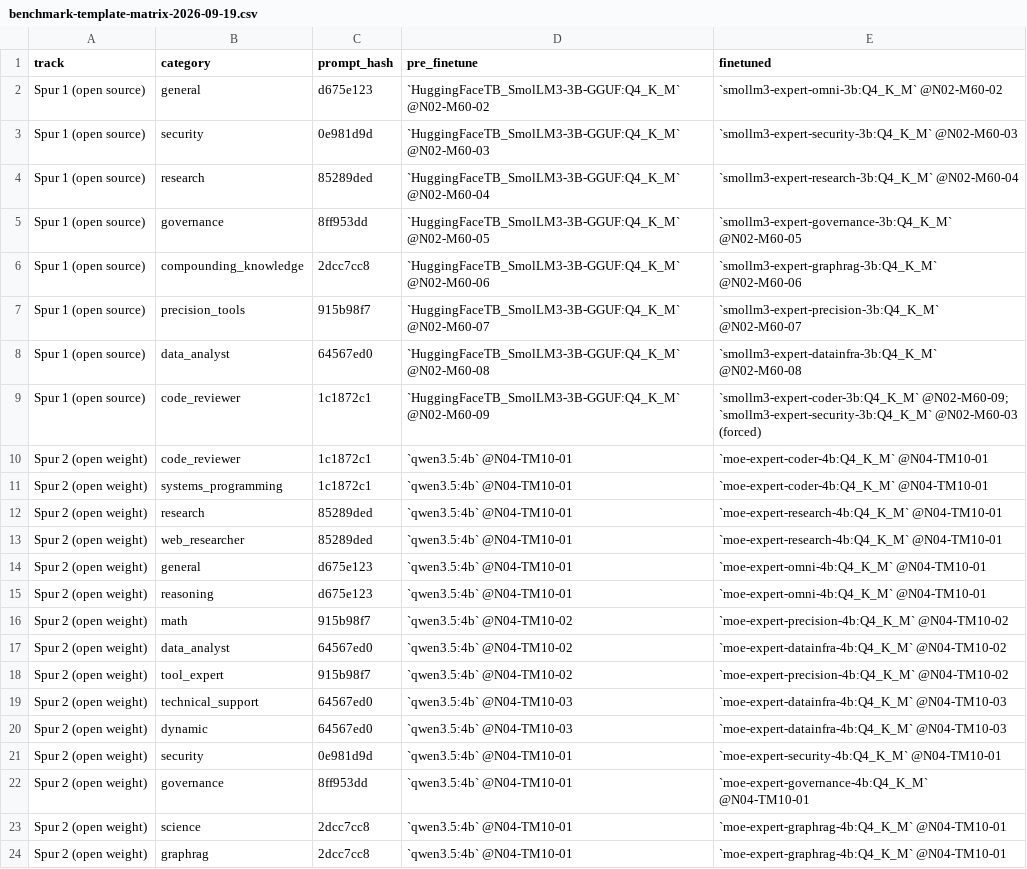
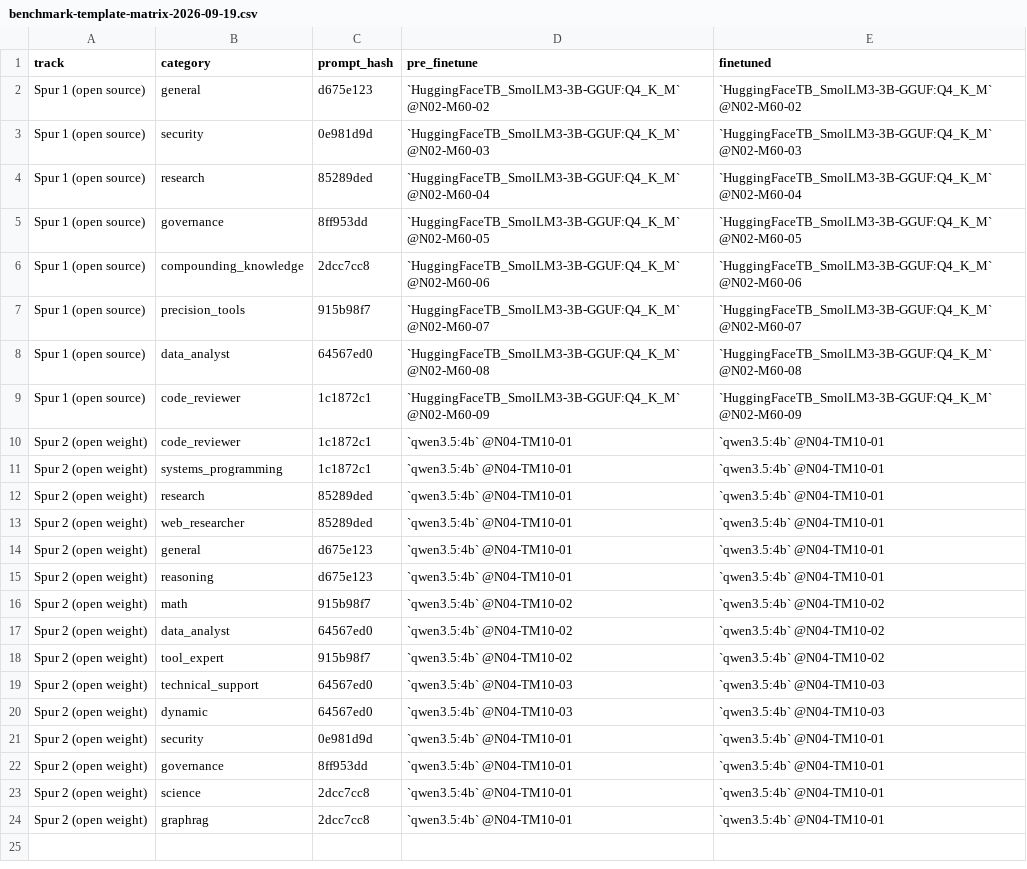
Before and after one commit to moe-sovereign/moe-sovereign, a CSV file: docs/system/benchmark-template-matrix-2026-09-19.csv, drawn as a sheet.

```diff
--- a/docs/system/benchmark-template-matrix-2026-09-19.csv
+++ b/docs/system/benchmark-template-matrix-2026-09-19.csv
@@ -1,24 +1,24 @@
 track,category,prompt_hash,pre_finetune,finetuned
-Spur 1 (open source),general,d675e123,`HuggingFaceTB_SmolLM3-3B-GGUF:Q4_K_M` @N02-M60-02,`smollm3-expert-omni-3b:Q4_K_M` @N02-M60-02
-Spur 1 (open source),security,0e981d9d,`HuggingFaceTB_SmolLM3-3B-GGUF:Q4_K_M` @N02-M60-03,`smollm3-expert-security-3b:Q4_K_M` @N02-M60-03
-Spur 1 (open source),research,85289ded,`HuggingFaceTB_SmolLM3-3B-GGUF:Q4_K_M` @N02-M60-04,`smollm3-expert-research-3b:Q4_K_M` @N02-M60-04
-Spur 1 (open source),governance,8ff953dd,`HuggingFaceTB_SmolLM3-3B-GGUF:Q4_K_M` @N02-M60-05,`smollm3-expert-governance-3b:Q4_K_M` @N02-M60-05
-Spur 1 (open source),compounding_knowledge,2dcc7cc8,`HuggingFaceTB_SmolLM3-3B-GGUF:Q4_K_M` @N02-M60-06,`smollm3-expert-graphrag-3b:Q4_K_M` @N02-M60-06
-Spur 1 (open source),precision_tools,915b98f7,`HuggingFaceTB_SmolLM3-3B-GGUF:Q4_K_M` @N02-M60-07,`smollm3-expert-precision-3b:Q4_K_M` @N02-M60-07
-Spur 1 (open source),data_analyst,64567ed0,`HuggingFaceTB_SmolLM3-3B-GGUF:Q4_K_M` @N02-M60-08,`smollm3-expert-datainfra-3b:Q4_K_M` @N02-M60-08
-Spur 1 (open source),code_reviewer,1c1872c1,`HuggingFaceTB_SmolLM3-3B-GGUF:Q4_K_M` @N02-M60-09,`smollm3-expert-coder-3b:Q4_K_M` @N02-M60-09; `smollm3-expert-security-3b:Q4_K_M` @N02-M60-03 (forced)
-Spur 2 (open weight),code_reviewer,1c1872c1,`qwen3.5:4b` @N04-TM10-01,`moe-expert-coder-4b:Q4_K_M` @N04-TM10-01
-Spur 2 (open weight),systems_programming,1c1872c1,`qwen3.5:4b` @N04-TM10-01,`moe-expert-coder-4b:Q4_K_M` @N04-TM10-01
-Spur 2 (open weight),research,85289ded,`qwen3.5:4b` @N04-TM10-01,`moe-expert-research-4b:Q4_K_M` @N04-TM10-01
-Spur 2 (open weight),web_researcher,85289ded,`qwen3.5:4b` @N04-TM10-01,`moe-expert-research-4b:Q4_K_M` @N04-TM10-01
-Spur 2 (open weight),general,d675e123,`qwen3.5:4b` @N04-TM10-01,`moe-expert-omni-4b:Q4_K_M` @N04-TM10-01
-Spur 2 (open weight),reasoning,d675e123,`qwen3.5:4b` @N04-TM10-01,`moe-expert-omni-4b:Q4_K_M` @N04-TM10-01
-Spur 2 (open weight),math,915b98f7,`qwen3.5:4b` @N04-TM10-02,`moe-expert-precision-4b:Q4_K_M` @N04-TM10-02
-Spur 2 (open weight),data_analyst,64567ed0,`qwen3.5:4b` @N04-TM10-02,`moe-expert-datainfra-4b:Q4_K_M` @N04-TM10-02
-Spur 2 (open weight),tool_expert,915b98f7,`qwen3.5:4b` @N04-TM10-02,`moe-expert-precision-4b:Q4_K_M` @N04-TM10-02
-Spur 2 (open weight),technical_support,64567ed0,`qwen3.5:4b` @N04-TM10-03,`moe-expert-datainfra-4b:Q4_K_M` @N04-TM10-03
-Spur 2 (open weight),dynamic,64567ed0,`qwen3.5:4b` @N04-TM10-03,`moe-expert-datainfra-4b:Q4_K_M` @N04-TM10-03
-Spur 2 (open weight),security,0e981d9d,`qwen3.5:4b` @N04-TM10-01,`moe-expert-security-4b:Q4_K_M` @N04-TM10-01
-Spur 2 (open weight),governance,8ff953dd,`qwen3.5:4b` @N04-TM10-01,`moe-expert-governance-4b:Q4_K_M` @N04-TM10-01
-Spur 2 (open weight),science,2dcc7cc8,`qwen3.5:4b` @N04-TM10-01,`moe-expert-graphrag-4b:Q4_K_M` @N04-TM10-01
-Spur 2 (open weight),graphrag,2dcc7cc8,`qwen3.5:4b` @N04-TM10-01,`moe-expert-graphrag-4b:Q4_K_M` @N04-TM10-01
+Spur 1 (open source),general,d675e123,`HuggingFaceTB_SmolLM3-3B-GGUF:Q4_K_M` @N02-M60-02,`HuggingFaceTB_SmolLM3-3B-GGUF:Q4_K_M` @N02-M60-02
+Spur 1 (open source),security,0e981d9d,`HuggingFaceTB_SmolLM3-3B-GGUF:Q4_K_M` @N02-M60-03,`HuggingFaceTB_SmolLM3-3B-GGUF:Q4_K_M` @N02-M60-03
+Spur 1 (open source),research,85289ded,`HuggingFaceTB_SmolLM3-3B-GGUF:Q4_K_M` @N02-M60-04,`HuggingFaceTB_SmolLM3-3B-GGUF:Q4_K_M` @N02-M60-04
+Spur 1 (open source),governance,8ff953dd,`HuggingFaceTB_SmolLM3-3B-GGUF:Q4_K_M` @N02-M60-05,`HuggingFaceTB_SmolLM3-3B-GGUF:Q4_K_M` @N02-M60-05
+Spur 1 (open source),compounding_knowledge,2dcc7cc8,`HuggingFaceTB_SmolLM3-3B-GGUF:Q4_K_M` @N02-M60-06,`HuggingFaceTB_SmolLM3-3B-GGUF:Q4_K_M` @N02-M60-06
+Spur 1 (open source),precision_tools,915b98f7,`HuggingFaceTB_SmolLM3-3B-GGUF:Q4_K_M` @N02-M60-07,`HuggingFaceTB_SmolLM3-3B-GGUF:Q4_K_M` @N02-M60-07
+Spur 1 (open source),data_analyst,64567ed0,`HuggingFaceTB_SmolLM3-3B-GGUF:Q4_K_M` @N02-M60-08,`HuggingFaceTB_SmolLM3-3B-GGUF:Q4_K_M` @N02-M60-08
+Spur 1 (open source),code_reviewer,1c1872c1,`HuggingFaceTB_SmolLM3-3B-GGUF:Q4_K_M` @N02-M60-09,`HuggingFaceTB_SmolLM3-3B-GGUF:Q4_K_M` @N02-M60-09
+Spur 2 (open weight),code_reviewer,1c1872c1,`qwen3.5:4b` @N04-TM10-01,`qwen3.5:4b` @N04-TM10-01
+Spur 2 (open weight),systems_programming,1c1872c1,`qwen3.5:4b` @N04-TM10-01,`qwen3.5:4b` @N04-TM10-01
+Spur 2 (open weight),research,85289ded,`qwen3.5:4b` @N04-TM10-01,`qwen3.5:4b` @N04-TM10-01
+Spur 2 (open weight),web_researcher,85289ded,`qwen3.5:4b` @N04-TM10-01,`qwen3.5:4b` @N04-TM10-01
+Spur 2 (open weight),general,d675e123,`qwen3.5:4b` @N04-TM10-01,`qwen3.5:4b` @N04-TM10-01
+Spur 2 (open weight),reasoning,d675e123,`qwen3.5:4b` @N04-TM10-01,`qwen3.5:4b` @N04-TM10-01
+Spur 2 (open weight),math,915b98f7,`qwen3.5:4b` @N04-TM10-02,`qwen3.5:4b` @N04-TM10-02
+Spur 2 (open weight),data_analyst,64567ed0,`qwen3.5:4b` @N04-TM10-02,`qwen3.5:4b` @N04-TM10-02
+Spur 2 (open weight),tool_expert,915b98f7,`qwen3.5:4b` @N04-TM10-02,`qwen3.5:4b` @N04-TM10-02
+Spur 2 (open weight),technical_support,64567ed0,`qwen3.5:4b` @N04-TM10-03,`qwen3.5:4b` @N04-TM10-03
+Spur 2 (open weight),dynamic,64567ed0,`qwen3.5:4b` @N04-TM10-03,`qwen3.5:4b` @N04-TM10-03
+Spur 2 (open weight),security,0e981d9d,`qwen3.5:4b` @N04-TM10-01,`qwen3.5:4b` @N04-TM10-01
+Spur 2 (open weight),governance,8ff953dd,`qwen3.5:4b` @N04-TM10-01,`qwen3.5:4b` @N04-TM10-01
+Spur 2 (open weight),science,2dcc7cc8,`qwen3.5:4b` @N04-TM10-01,`qwen3.5:4b` @N04-TM10-01
+Spur 2 (open weight),graphrag,2dcc7cc8,`qwen3.5:4b` @N04-TM10-01,`qwen3.5:4b` @N04-TM10-01
```
Also changed, not shown: 5 other files.
